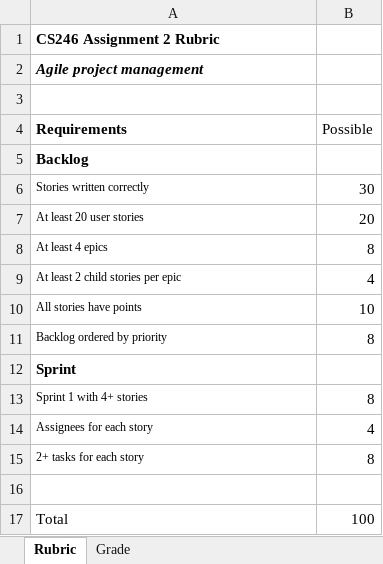
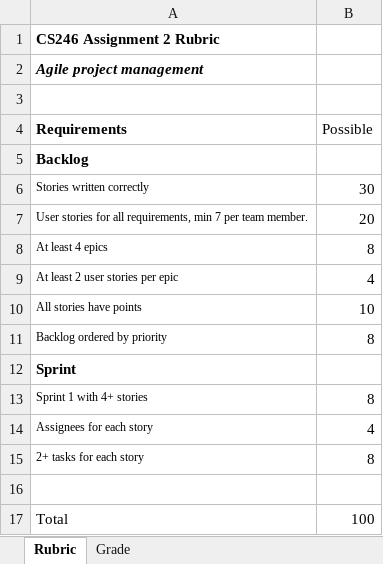
Before and after one commit to ProfBird/CS246-CourseMaterials, an Excel workbook: Labs/Lab2/Assignment2Rubric.xlsx, sheet Rubric, drawn as a sheet; values as stored, in another font and other column widths than the file's, no borders; the diff names each change by its address in the sheet, - before the commit and + after, or states it on an @@ line.

```diff
--- a/Labs/Lab2/Assignment2Rubric.xlsx (sheet Rubric)
+++ b/Labs/Lab2/Assignment2Rubric.xlsx (sheet Rubric)
-A7 (Requirements): At least 20 user stories
+A7 (Requirements): User stories for all requirements, min 7 per team member.
-A9 (Requirements): At least 2 child stories per epic
+A9 (Requirements): At least 2 user stories per epic
```
Also changed, not shown: sheet Grade, 4 other files.
